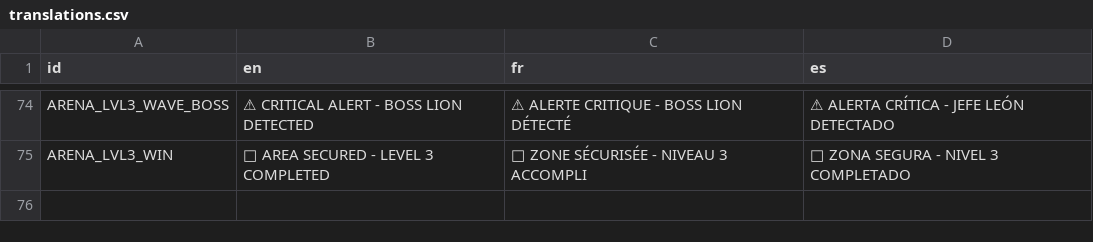
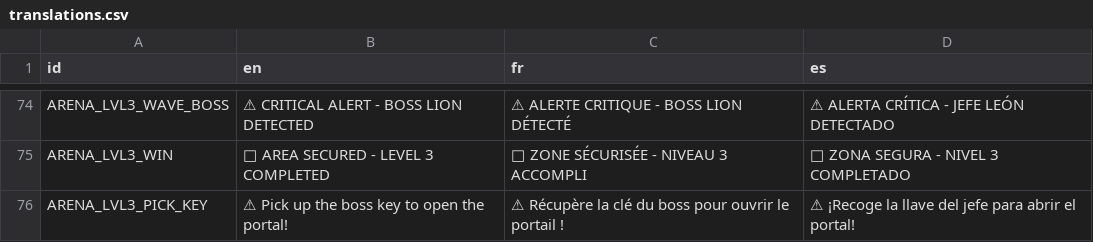
Before and after one commit to RayL4D/Rebound-Protocol, a CSV file: data/translations.csv, drawn as a sheet; only a part is shown, gaps mark what is left out; the diff names each change by its address in the sheet, - before the commit and + after, or states it on an @@ line.

Commit message:
Fix boss key spawn and global_position handling
Ensure spawned nodes use a valid global_position and wire boss key -> portal flow. BossLion: add key_spawned signal, position key before add_child and emit key_spawned. Arena level: listen for dynamically added BossLion, connect to key_spawned, show pickup hint, and open portal when key.key_collected fires; add guard to avoid double connections and adjust HUD timing. boss_key: compute _base_y from global_position (set by boss before add_child), use global_position for tweens and bob. Player and Shield: capture spawn/global origin while inside tree and add children before setting global_position for visual rings/nova to avoid get_global_transform errors. Also add translation entry ARENA_LVL3_PICK_KEY and small cleanups/casts.

```diff
--- a/data/translations.csv
+++ b/data/translations.csv
+row 76: ARENA_LVL3_PICK_KEY | ⚠ Pick up the boss key to open the portal! | ⚠ Récupère la clé du boss pour ouvrir le portail ! | ⚠ ¡Recoge la llave del jefe para abrir el portal!
```
Also changed, not shown: 5 other files.
